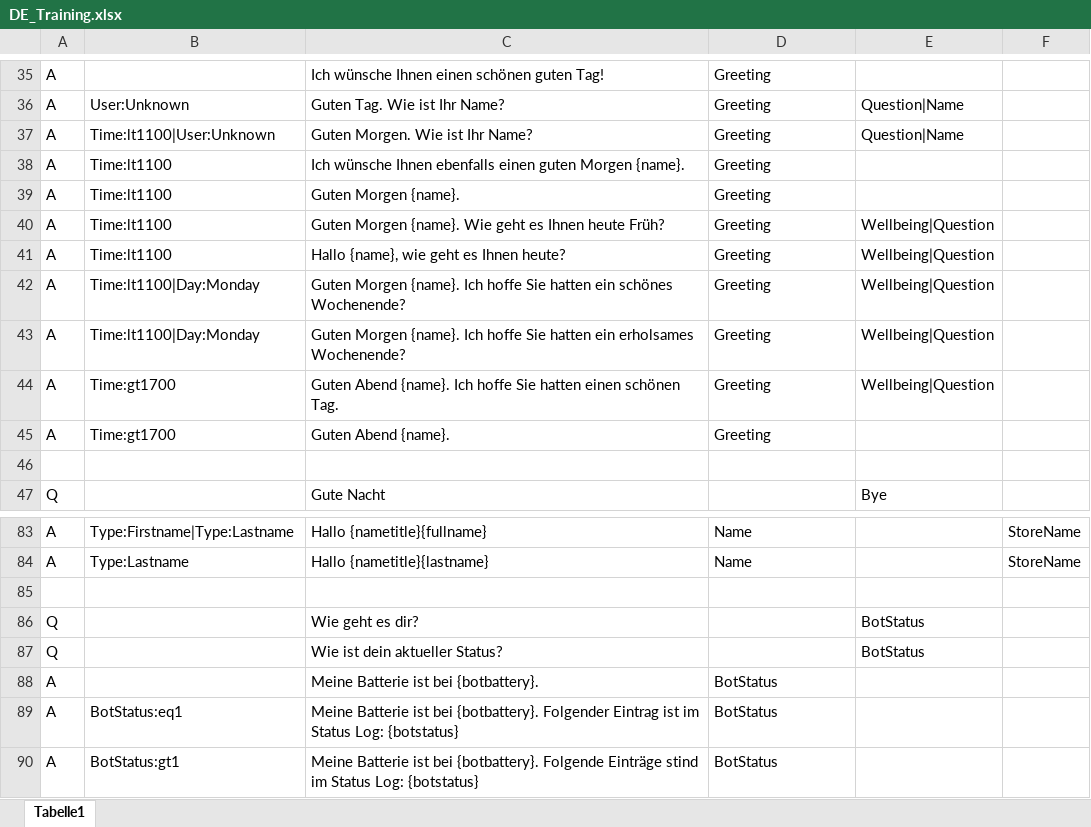
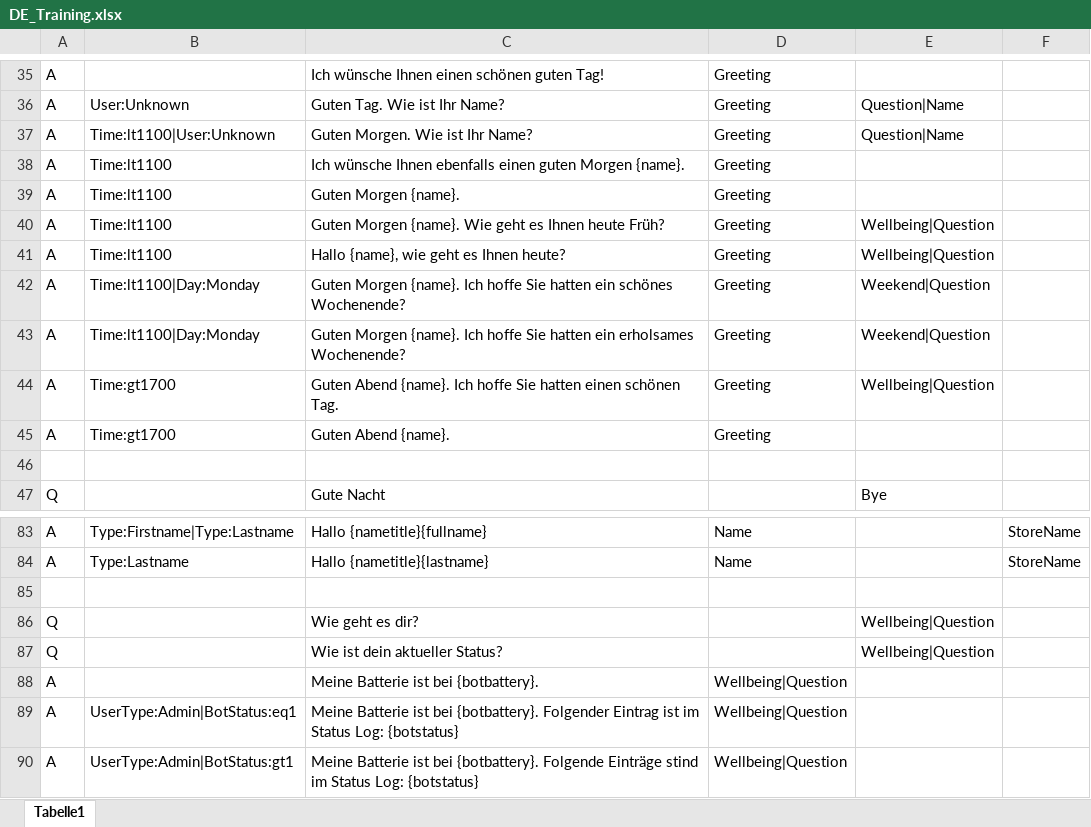
Before and after one commit to MaxMorgenstern/EmeraldAI, an Excel workbook: testing/aimlconverter/DE_Training.xlsx, sheet Tabelle1, drawn as a sheet; only a part is shown, gaps mark what is left out; values as stored, in another font and other column widths than the file's, no borders; conditional formats not drawn; the diff names each change by its address in the sheet, - before the commit and + after, or states it on an @@ line.

```diff
--- a/testing/aimlconverter/DE_Training.xlsx (sheet Tabelle1)
+++ b/testing/aimlconverter/DE_Training.xlsx (sheet Tabelle1)
-E42:E43: Wellbeing|Question
+E42:E43: Weekend|Question
-E86:E87: BotStatus
+E86:E87: Wellbeing|Question
-D88:D90: BotStatus
+D88:D90: Wellbeing|Question
-B89: BotStatus:eq1
+B89: UserType:Admin|BotStatus:eq1
-B90: BotStatus:gt1
+B90: UserType:Admin|BotStatus:gt1
```
Also changed, not shown: 2 other files.
